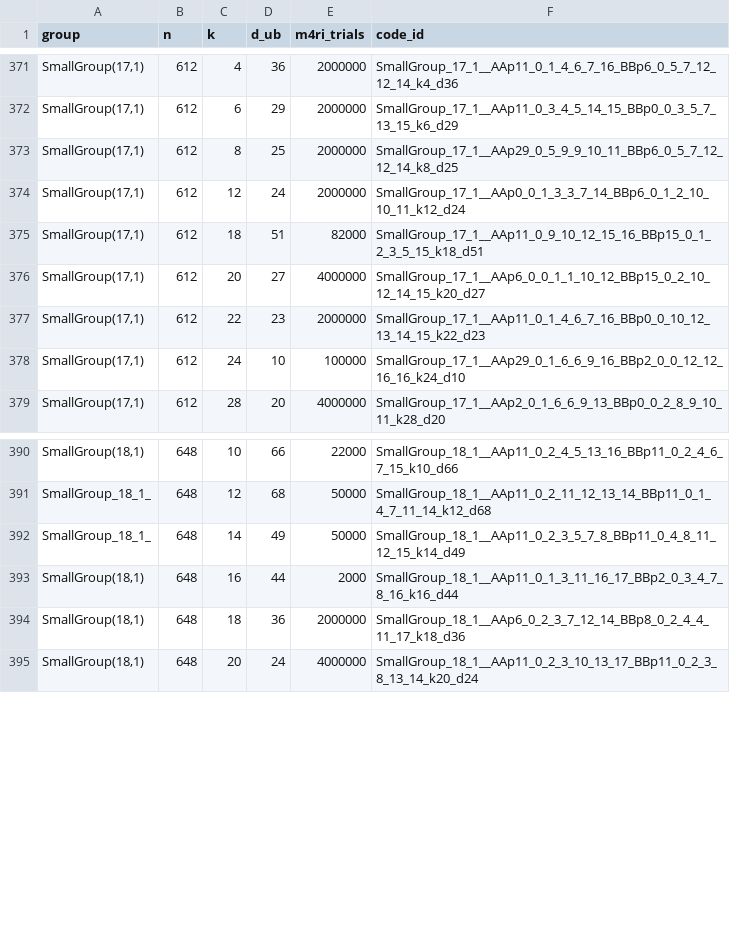
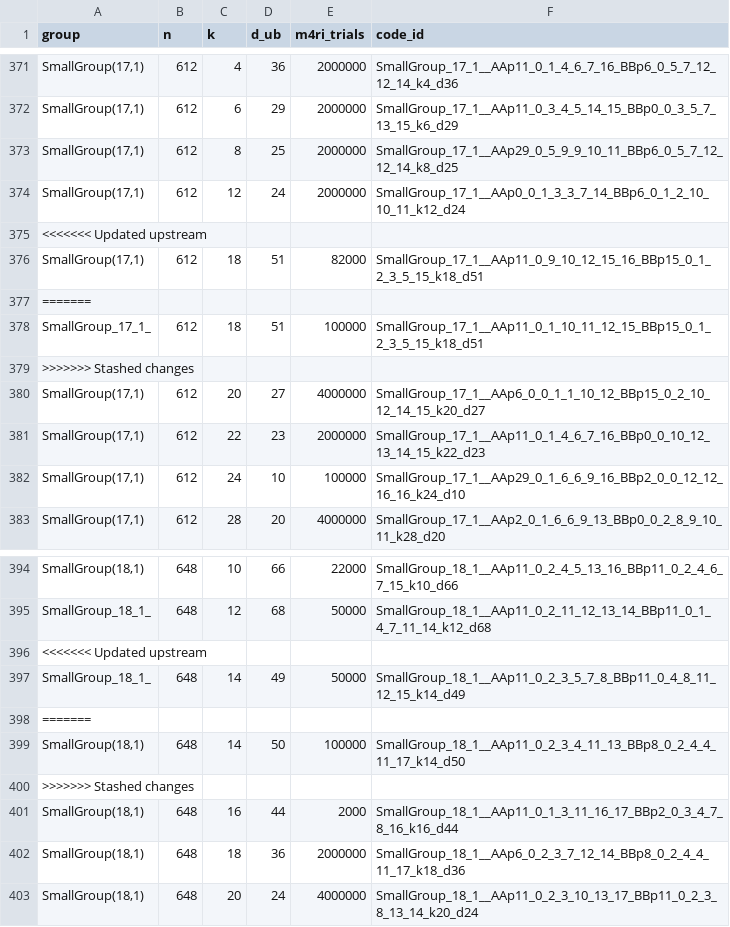
Before and after one commit to aleverrier/qtanner-search, a TSV file: best_codes/index.tsv, drawn as a sheet; only a part is shown, gaps mark what is left out.

```diff
--- a/best_codes/index.tsv
+++ b/best_codes/index.tsv
@@ -374,3 +374,7 @@ SmallGroup(17,1)	612	8	25	2000000	SmallGroup_17_1__AAp29_0_5_9_9_10_11_BBp6_0_5_
 SmallGroup(17,1)	612	12	24	2000000	SmallGroup_17_1__AAp0_0_1_3_3_7_14_BBp6_0_1_2_10_10_11_k12_d24
+<<<<<<< Updated upstream
 SmallGroup(17,1)	612	18	51	82000	SmallGroup_17_1__AAp11_0_9_10_12_15_16_BBp15_0_1_2_3_5_15_k18_d51
+=======
+SmallGroup_17_1_	612	18	51	100000	SmallGroup_17_1__AAp11_0_1_10_11_12_15_BBp15_0_1_2_3_5_15_k18_d51
+>>>>>>> Stashed changes
 SmallGroup(17,1)	612	20	27	4000000	SmallGroup_17_1__AAp6_0_0_1_1_10_12_BBp15_0_2_10_12_14_15_k20_d27
@@ -391,3 +395,7 @@ SmallGroup(18,1)	648	10	66	22000	SmallGroup_18_1__AAp11_0_2_4_5_13_16_BBp11_0_2_
 SmallGroup_18_1_	648	12	68	50000	SmallGroup_18_1__AAp11_0_2_11_12_13_14_BBp11_0_1_4_7_11_14_k12_d68
+<<<<<<< Updated upstream
 SmallGroup_18_1_	648	14	49	50000	SmallGroup_18_1__AAp11_0_2_3_5_7_8_BBp11_0_4_8_11_12_15_k14_d49
+=======
+SmallGroup(18,1)	648	14	50	100000	SmallGroup_18_1__AAp11_0_2_3_4_11_13_BBp8_0_2_4_4_11_17_k14_d50
+>>>>>>> Stashed changes
 SmallGroup(18,1)	648	16	44	2000	SmallGroup_18_1__AAp11_0_1_3_11_16_17_BBp2_0_3_4_7_8_16_k16_d44
```
Also changed, not shown: best_codes/best_by_group_k.tsv, 14 other files.
